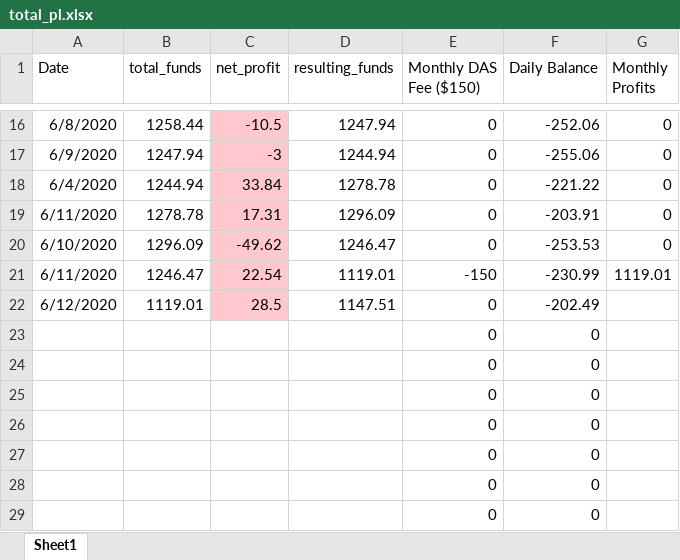
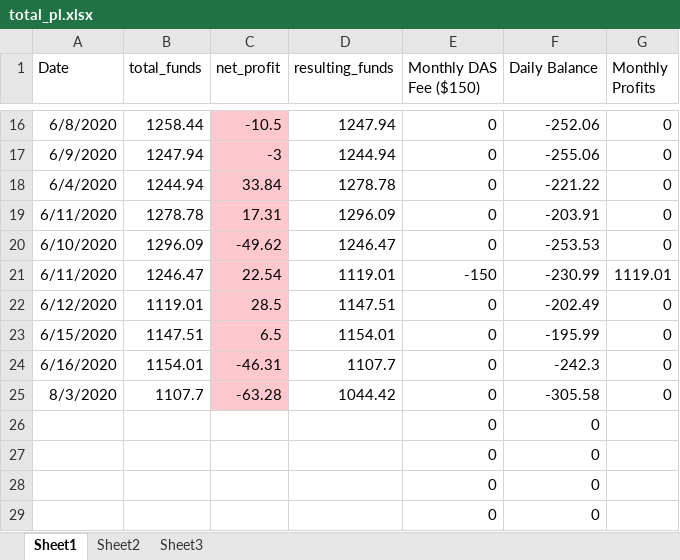
Before and after one commit to dogurasu/trade_analysis, an Excel workbook: trading_data/total_pl.xlsx, sheet Sheet1, drawn as a sheet; only a part is shown, gaps mark what is left out; values as stored, in another font and other column widths than the file's, no borders; conditional formats not drawn; removed rows and columns are numbered as before the commit, all else as after; the diff names each change by its address in the sheet, - before the commit and + after, or states it on an @@ line.

Commit message:
added new data

```diff
--- a/trading_data/total_pl.xlsx (sheet Sheet1)
+++ b/trading_data/total_pl.xlsx (sheet Sheet1)
+sheet tab: Sheet2
+sheet tab: Sheet3
-G22 (Monthly Profits): (empty)
+G22 (Monthly Profits): 0
-row 23:  |  |  |  | 0 | 0
-row 24:  |  |  |  | 0 | 0
-row 25:  |  |  |  | 0 | 0
+row 23: 6/15/2020 | 1147.51 | 6.5 | 1154.01 | 0 | -195.99 | 0
+row 24: 6/16/2020 | 1154.01 | -46.31 | 1107.7 | 0 | -242.3 | 0
+row 25: 8/3/2020 | 1107.7 | -63.28 | 1044.42 | 0 | -305.58 | 0
```
Also changed, not shown: 52 other files.
